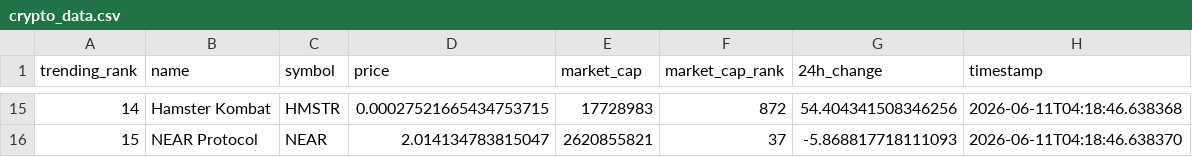
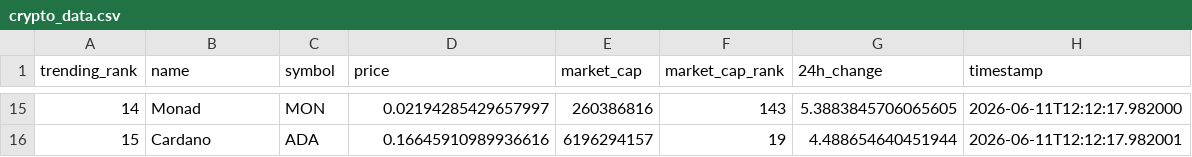
Before and after one commit to DKowarsch/crypto-trends-tracker, a CSV file: crypto_data.csv, drawn as a sheet; only a part is shown, gaps mark what is left out; the diff covers the shown part only.

```diff
--- a/crypto_data.csv
+++ b/crypto_data.csv
@@ -15,2 +15,2 @@ trending_rank,name,symbol,price,market_cap,market_cap_rank,24h_change,timestamp
-14,Hamster Kombat,HMSTR,0.00027521665434753715,17728983,872,54.404341508346256,2026-06-11T04:18:46.638368
-15,NEAR Protocol,NEAR,2.014134783815047,2620855821,37,-5.868817718111093,2026-06-11T04:18:46.638370
+14,Monad,MON,0.02194285429657997,260386816,143,5.3883845706065605,2026-06-11T12:12:17.982000
+15,Cardano,ADA,0.16645910989936616,6196294157,19,4.488654640451944,2026-06-11T12:12:17.982001
```
Also changed, not shown: 88 edited cells elsewhere in this file, 1 other file.
